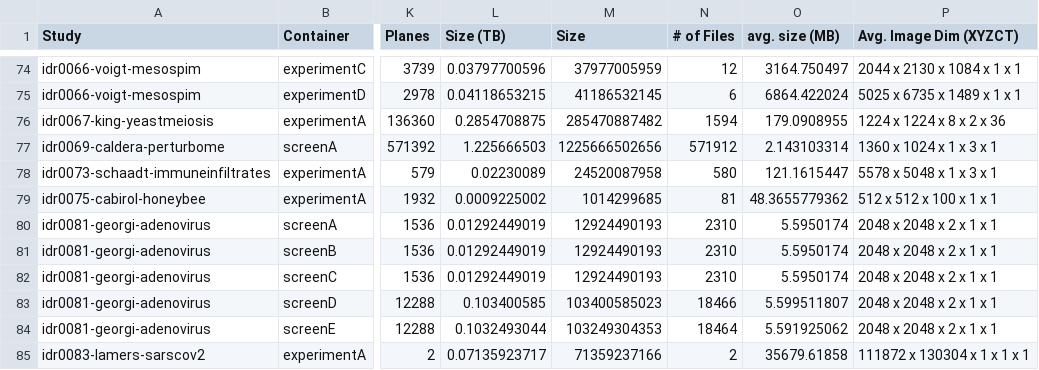
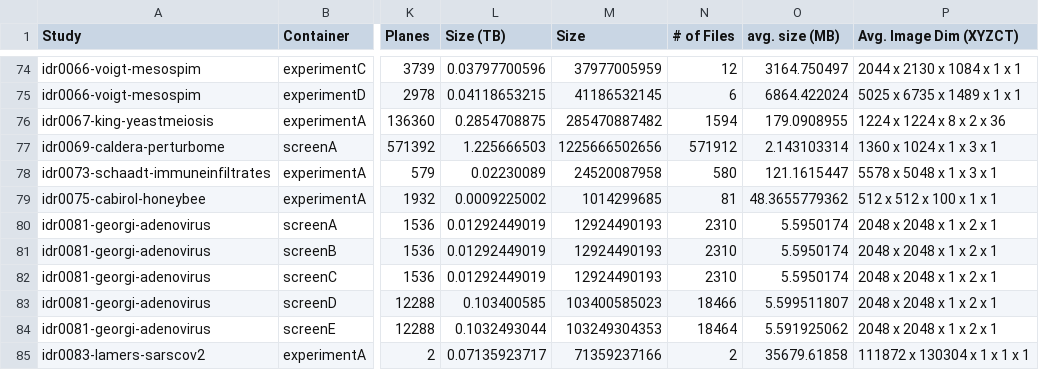
Before and after one commit to IDR/idr.openmicroscopy.org, a TSV file: _data/studies.tsv, drawn as a sheet; only a part is shown, gaps mark what is left out; the diff names each change by its address in the sheet, - before the commit and + after, or states it on an @@ line.

Commit message:
Fix dimension order for idr0081

```diff
--- a/_data/studies.tsv
+++ b/_data/studies.tsv
-P80:P84 (Avg. Image Dim (XYZCT)): 2048 x 2048 x 2 x 1 x 1
+P80:P84 (Avg. Image Dim (XYZCT)): 2048 x 2048 x 1 x 2 x 1
```
